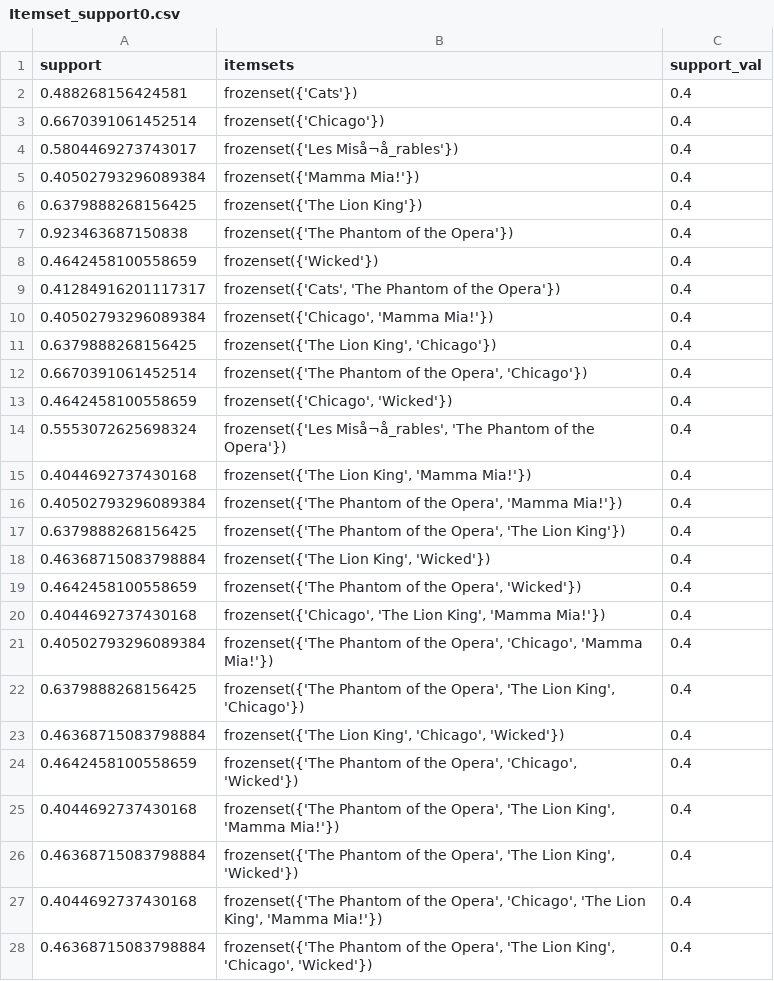
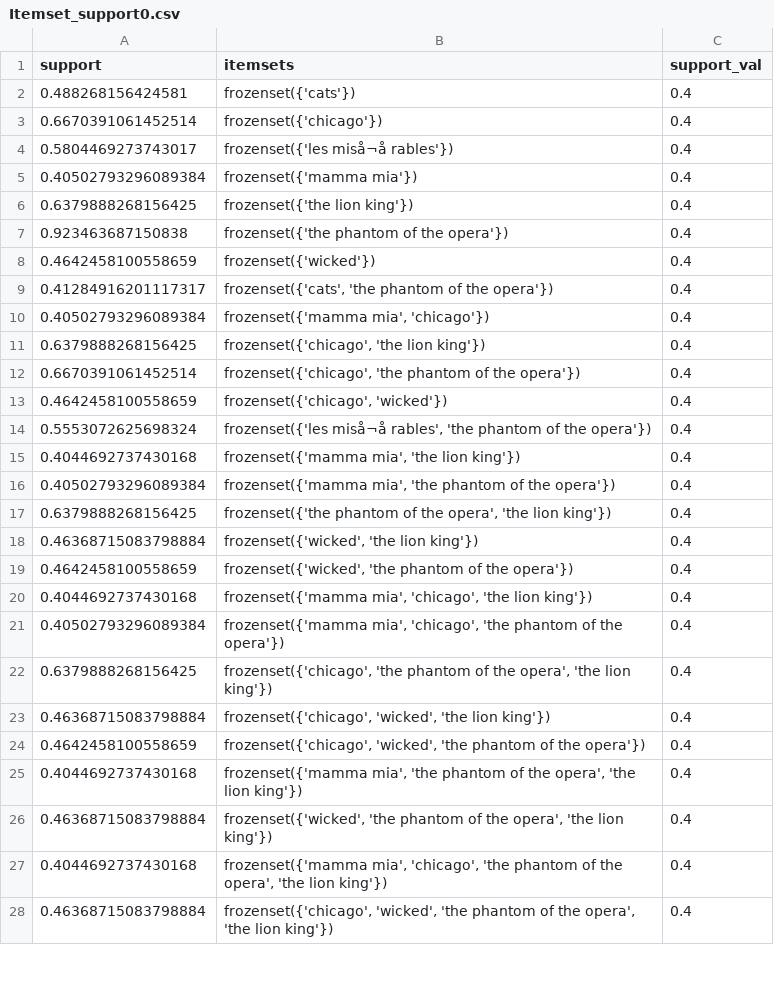
Before and after one commit to yyyyyokoko/broadway-data-analysis, a CSV file: Part2/Itemset_support0.csv, drawn as a sheet; only a part is shown; the diff covers the shown part only.

```diff
--- a/Part2/Itemset_support0.csv
+++ b/Part2/Itemset_support0.csv
@@ -1,28 +1,28 @@
 support,itemsets,support_val
-0.488268156424581,frozenset({'Cats'}),0.4
-0.6670391061452514,frozenset({'Chicago'}),0.4
-0.5804469273743017,frozenset({'Les Miså¬å_rables'}),0.4
-0.40502793296089384,frozenset({'Mamma Mia!'}),0.4
-0.6379888268156425,frozenset({'The Lion King'}),0.4
-0.923463687150838,frozenset({'The Phantom of the Opera'}),0.4
-0.4642458100558659,frozenset({'Wicked'}),0.4
-0.41284916201117317,"frozenset({'Cats', 'The Phantom of the Opera'})",0.4
-0.40502793296089384,"frozenset({'Chicago', 'Mamma Mia!'})",0.4
-0.6379888268156425,"frozenset({'The Lion King', 'Chicago'})",0.4
-0.6670391061452514,"frozenset({'The Phantom of the Opera', 'Chicago'})",0.4
-0.4642458100558659,"frozenset({'Chicago', 'Wicked'})",0.4
-0.5553072625698324,"frozenset({'Les Miså¬å_rables', 'The Phantom of the Opera'})",0.4
-0.4044692737430168,"frozenset({'The Lion King', 'Mamma Mia!'})",0.4
-0.40502793296089384,"frozenset({'The Phantom of the Opera', 'Mamma Mia!'})",0.4
-0.6379888268156425,"frozenset({'The Phantom of the Opera', 'The Lion King'})",0.4
-0.46368715083798884,"frozenset({'The Lion King', 'Wicked'})",0.4
-0.4642458100558659,"frozenset({'The Phantom of the Opera', 'Wicked'})",0.4
-0.4044692737430168,"frozenset({'Chicago', 'The Lion King', 'Mamma Mia!'})",0.4
-0.40502793296089384,"frozenset({'The Phantom of the Opera', 'Chicago', 'Mamma Mia!'})",0.4
-0.6379888268156425,"frozenset({'The Phantom of the Opera', 'The Lion King', 'Chicago'})",0.4
-0.46368715083798884,"frozenset({'The Lion King', 'Chicago', 'Wicked'})",0.4
-0.4642458100558659,"frozenset({'The Phantom of the Opera', 'Chicago', 'Wicked'})",0.4
-0.4044692737430168,"frozenset({'The Phantom of the Opera', 'The Lion King', 'Mamma Mia!'})",0.4
-0.46368715083798884,"frozenset({'The Phantom of the Opera', 'The Lion King', 'Wicked'})",0.4
-0.4044692737430168,"frozenset({'The Phantom of the Opera', 'Chicago', 'The Lion King', 'Mamma Mia!'})",0.4
-0.46368715083798884,"frozenset({'The Phantom of the Opera', 'The Lion King', 'Chicago', 'Wicked'})",0.4
+0.488268156424581,frozenset({'cats'}),0.4
+0.6670391061452514,frozenset({'chicago'}),0.4
+0.5804469273743017,frozenset({'les miså¬å rables'}),0.4
+0.40502793296089384,frozenset({'mamma mia'}),0.4
+0.6379888268156425,frozenset({'the lion king'}),0.4
+0.923463687150838,frozenset({'the phantom of the opera'}),0.4
+0.4642458100558659,frozenset({'wicked'}),0.4
+0.41284916201117317,"frozenset({'cats', 'the phantom of the opera'})",0.4
+0.40502793296089384,"frozenset({'mamma mia', 'chicago'})",0.4
+0.6379888268156425,"frozenset({'chicago', 'the lion king'})",0.4
+0.6670391061452514,"frozenset({'chicago', 'the phantom of the opera'})",0.4
+0.4642458100558659,"frozenset({'chicago', 'wicked'})",0.4
+0.5553072625698324,"frozenset({'les miså¬å rables', 'the phantom of the opera'})",0.4
+0.4044692737430168,"frozenset({'mamma mia', 'the lion king'})",0.4
+0.40502793296089384,"frozenset({'mamma mia', 'the phantom of the opera'})",0.4
+0.6379888268156425,"frozenset({'the phantom of the opera', 'the lion king'})",0.4
+0.46368715083798884,"frozenset({'wicked', 'the lion king'})",0.4
+0.4642458100558659,"frozenset({'wicked', 'the phantom of the opera'})",0.4
+0.4044692737430168,"frozenset({'mamma mia', 'chicago', 'the lion king'})",0.4
+0.40502793296089384,"frozenset({'mamma mia', 'chicago', 'the phantom of the opera'})",0.4
+0.6379888268156425,"frozenset({'chicago', 'the phantom of the opera', 'the lion king'})",0.4
+0.46368715083798884,"frozenset({'chicago', 'wicked', 'the lion king'})",0.4
+0.4642458100558659,"frozenset({'chicago', 'wicked', 'the phantom of the opera'})",0.4
+0.4044692737430168,"frozenset({'mamma mia', 'the phantom of the opera', 'the lion king'})",0.4
+0.46368715083798884,"frozenset({'wicked', 'the phantom of the opera', 'the lion king'})",0.4
+0.4044692737430168,"frozenset({'mamma mia', 'chicago', 'the phantom of the opera', 'the lion king'})",0.4
+0.46368715083798884,"frozenset({'chicago', 'wicked', 'the phantom of the opera', 'the lion king'})",0.4
```
Also changed, not shown: 8 edited cells elsewhere in this file, Part2/Itemset_confidence0.csv, Part2/Itemset_confidence1.csv, 5 other files.
